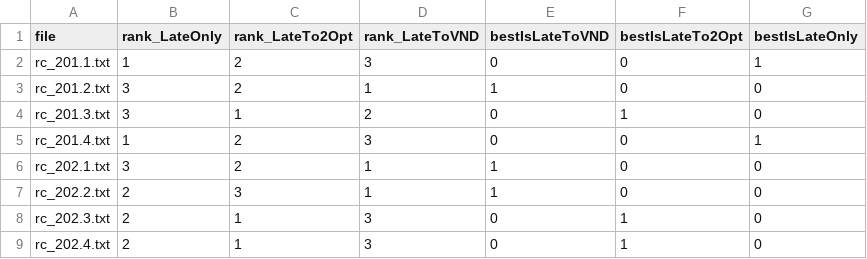
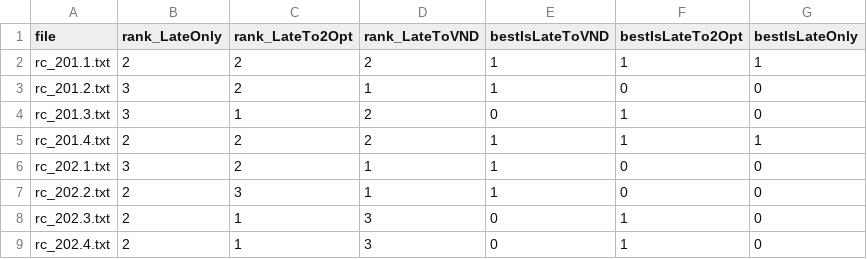
Before and after one commit to Xiaoqin-pro/drone, a CSV file: results/all_spb_instance_ranks.csv, drawn as a sheet; only a part is shown; the diff covers the shown part only.

```diff
--- a/results/all_spb_instance_ranks.csv
+++ b/results/all_spb_instance_ranks.csv
@@ -1,6 +1,6 @@
 file,rank_LateOnly,rank_LateTo2Opt,rank_LateToVND,bestIsLateToVND,bestIsLateTo2Opt,bestIsLateOnly
-rc_201.1.txt,1,2,3,0,0,1
+rc_201.1.txt,2,2,2,1,1,1
 rc_201.2.txt,3,2,1,1,0,0
 rc_201.3.txt,3,1,2,0,1,0
-rc_201.4.txt,1,2,3,0,0,1
+rc_201.4.txt,2,2,2,1,1,1
 rc_202.1.txt,3,2,1,1,0,0
```
Also changed, not shown: 34 edited cells elsewhere in this file, 4 other files.
